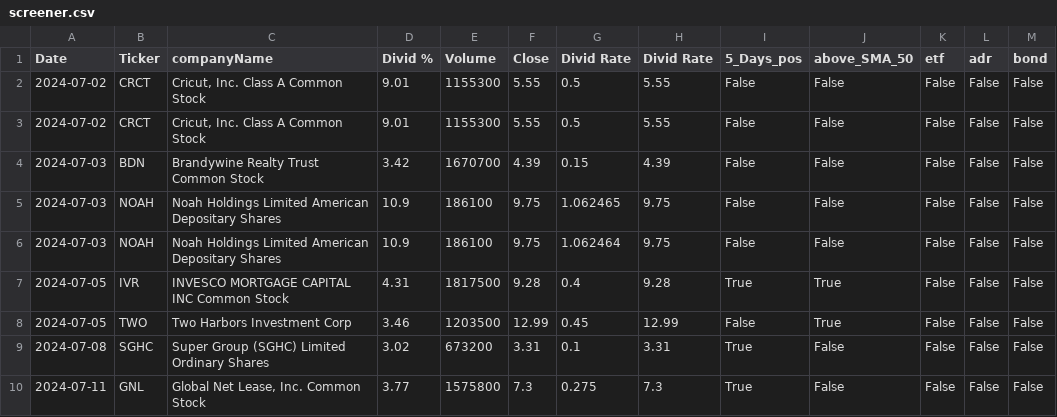
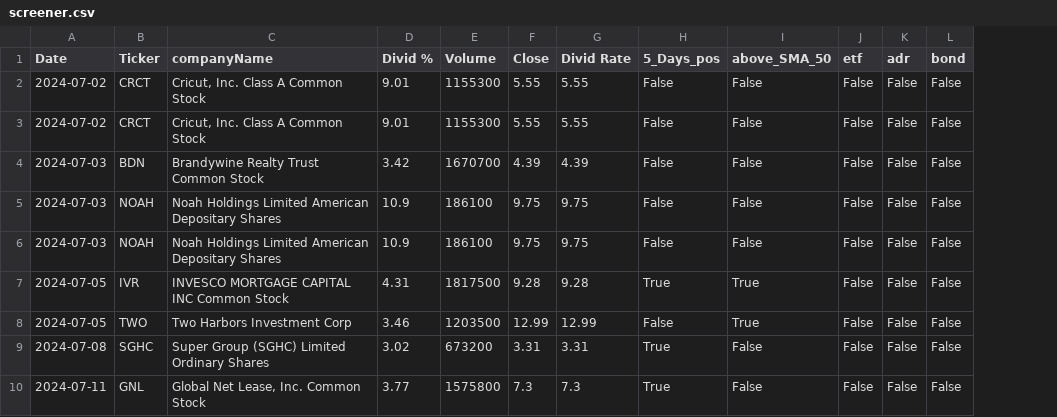
Before and after one commit to fxhuhn/dividend-shorter, a CSV file: screener.csv, drawn as a sheet; only a part is shown; the diff names each change by its address in the sheet, - before the commit and + after, or states it on an @@ line.

```diff
--- a/screener.csv
+++ b/screener.csv
-column G (Divid Rate), rows 2-10: 0.5 | 0.5 | 0.15 | 1.062465 | 1.062464 | 0.4 | 0.45 | 0.1 | 0.275
```
